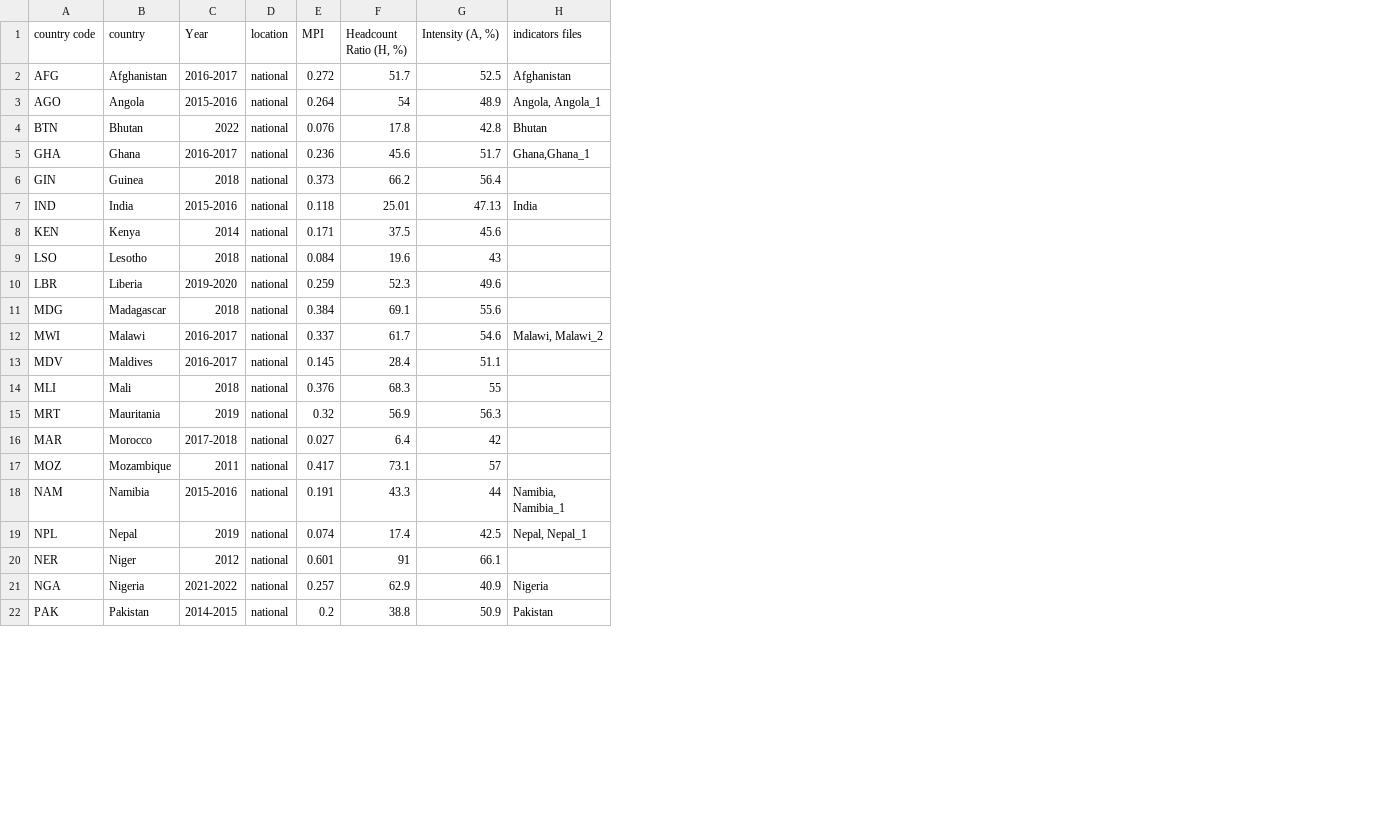
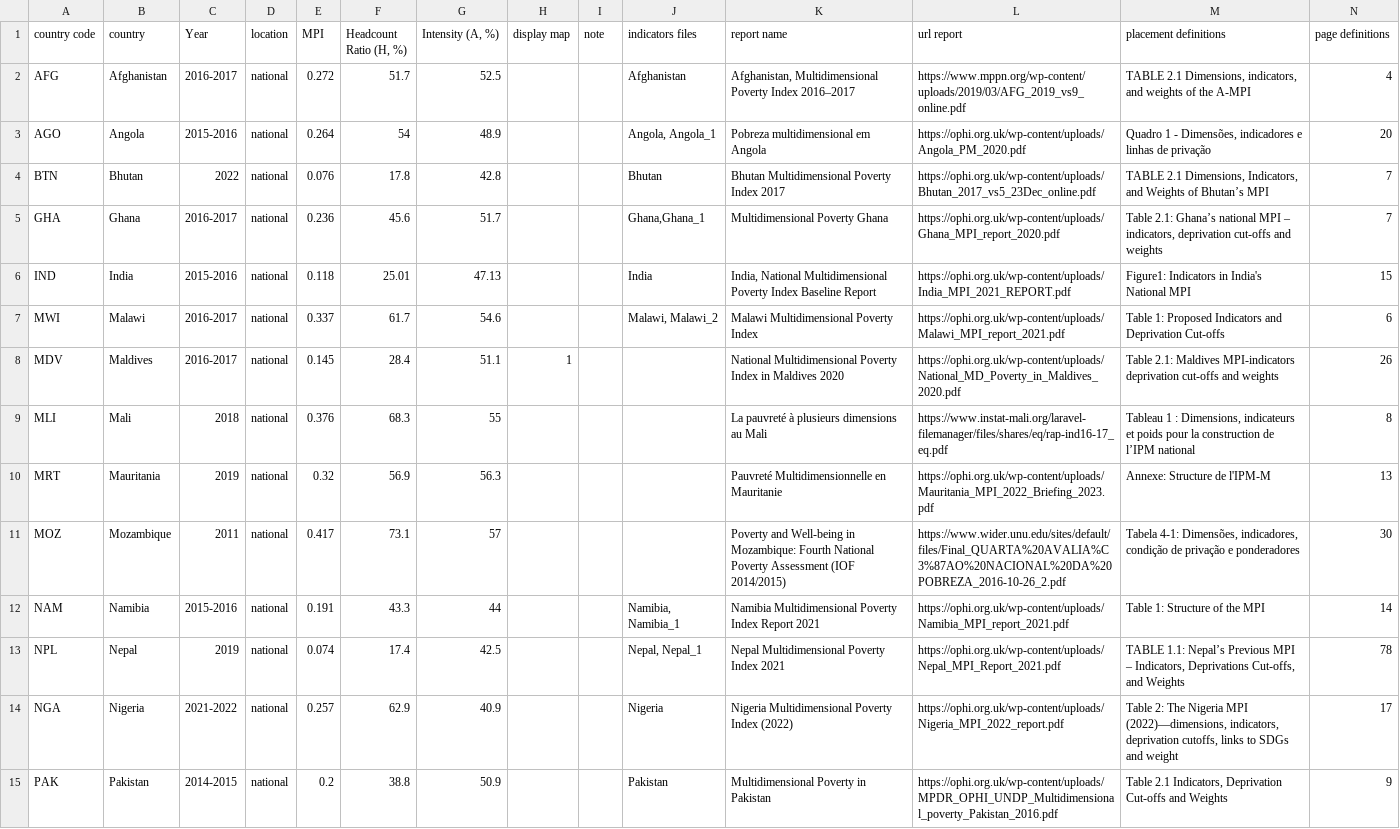
Before and after one commit to UNDP-Data/dv-MPI-poverty-index-data-repo, a CSV file: MPI_national.csv, drawn as a sheet; only a part is shown; removed rows and columns are numbered as before the commit, all else as after; the diff names each change by its address in the sheet, - before the commit and + after, or states it on an @@ line.

Commit message:
changes in national MPI data

```diff
--- a/MPI_national.csv
+++ b/MPI_national.csv
+column H (display map), row 8: 1
+column I (note), empty
+column K (report name), rows 2-15: Afghanistan, Multidimensional Poverty Index 2016–2017 | Pobreza multidimensional em Angola | Bhutan Multidimensional Poverty Index 2017 | Multidimensional Poverty Ghana | India, National Multidimensional Poverty Index Baseline Report | Malawi Multidimensional Poverty Index | National Multidimensional Poverty Index in Maldives 2020 | La pauvreté à plusieurs dimensions au Mali | Pauvreté Multidimensionnelle en Mauritanie | Poverty and Well-being in Mozambique: Fourth National Poverty Assessment (IOF 2014/2015) | Namibia Multidimensional Poverty Index Report 2021 | Nepal Multidimensional Poverty Index 2021 | Nigeria Multidimensional Poverty Index (2022) | Multidimensional Poverty in Pakistan
+column L (url report), rows 2-15: https://www.mppn.org/wp-content/uploads/2019/03/AFG_2019_vs9_online.pdf | https://ophi.org.uk/wp-content/uploads/Angola_PM_2020.pdf | https://ophi.org.uk/wp-content/uploads/Bhutan_2017_vs5_23Dec_online.pdf | https://ophi.org.uk/wp-content/uploads/Ghana_MPI_report_2020.pdf | https://ophi.org.uk/wp-content/uploads/India_MPI_2021_REPORT.pdf | https://ophi.org.uk/wp-content/uploads/Malawi_MPI_report_2021.pdf | https://ophi.org.uk/wp-content/uploads/National_MD_Poverty_in_Maldives_2020.pdf | https://www.instat-mali.org/laravel-filemanager/files/shares/eq/rap-ind16-17_eq.pdf | https://ophi.org.uk/wp-content/uploads/Mauritania_MPI_2022_Briefing_2023.pdf | https://www.wider.unu.edu/sites/default/files/Final_QUARTA%20AVALIA%C3%87AO%20NACIONAL%20DA%20POBREZA_2016-10-26_2.pdf | https://ophi.org.uk/wp-content/uploads/Namibia_MPI_report_2021.pdf | https://ophi.org.uk/wp-content/uploads/Nepal_MPI_Report_2021.pdf | https://ophi.org.uk/wp-content/uploads/Nigeria_MPI_2022_report.pdf | https://ophi.org.uk/wp-content/uploads/MPDR_OPHI_UNDP_Multidimensional_poverty_Pakistan_2016.pdf
+column M (placement definitions), rows 2-15: TABLE 2.1 Dimensions, indicators, and weights of the A-MPI | Quadro 1 - Dimensões, indicadores e linhas de privação | TABLE 2.1 Dimensions, Indicators, and Weights of Bhutan’s MPI | Table 2.1: Ghana’s national MPI – indicators, deprivation cut-offs and weights | Figure1: Indicators in India's National MPI | Table 1: Proposed Indicators and Deprivation Cut-offs | Table 2.1: Maldives MPI-indicators deprivation cut-offs and weights | Tableau 1 : Dimensions, indicateurs et poids pour la construction de l’IPM national | Annexe: Structure de l'IPM-M | Tabela 4-1: Dimensões, indicadores, condição de privação e ponderadores | Table 1: Structure of the MPI | TABLE 1.1: Nepal’s Previous MPI – Indicators, Deprivations Cut-offs, and Weights | Table 2: The Nigeria MPI (2022)—dimensions, indicators, deprivation cutoffs, links to SDGs and weight | Table 2.1 Indicators, Deprivation Cut-offs and Weights
+column N (page definitions), rows 2-15: 4 | 20 | 7 | 7 | 15 | 6 | 26 | 8 | 13 | 30 | 14 | 78 | 17 | 9
-row 6: GIN | Guinea | 2018 | national | 0.373 | 66.2 | 56.4
-row 8: KEN | Kenya | 2014 | national | 0.171 | 37.5 | 45.6
-row 9: LSO | Lesotho | 2018 | national | 0.084 | 19.6 | 43
-row 10: LBR | Liberia | 2019-2020 | national | 0.259 | 52.3 | 49.6
-row 11: MDG | Madagascar | 2018 | national | 0.384 | 69.1 | 55.6
-row 16: MAR | Morocco | 2017-2018 | national | 0.027 | 6.4 | 42
-row 20: NER | Niger | 2012 | national | 0.601 | 91 | 66.1
```
Also changed, not shown: MPI_location.csv, 1 other file.
